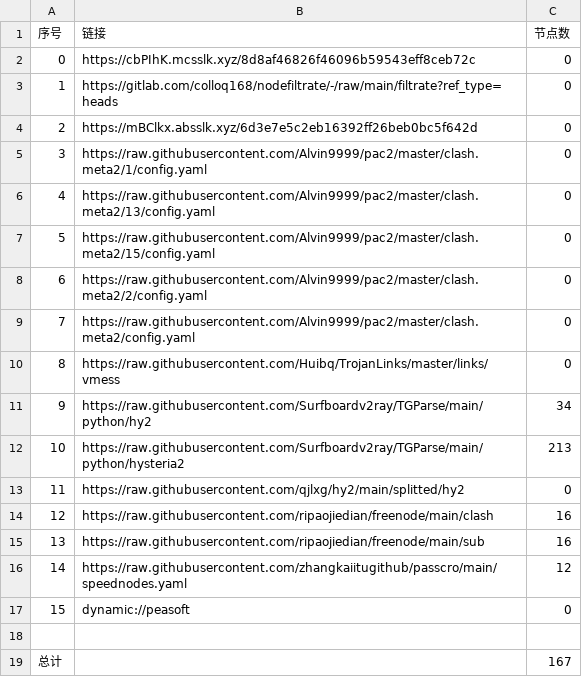
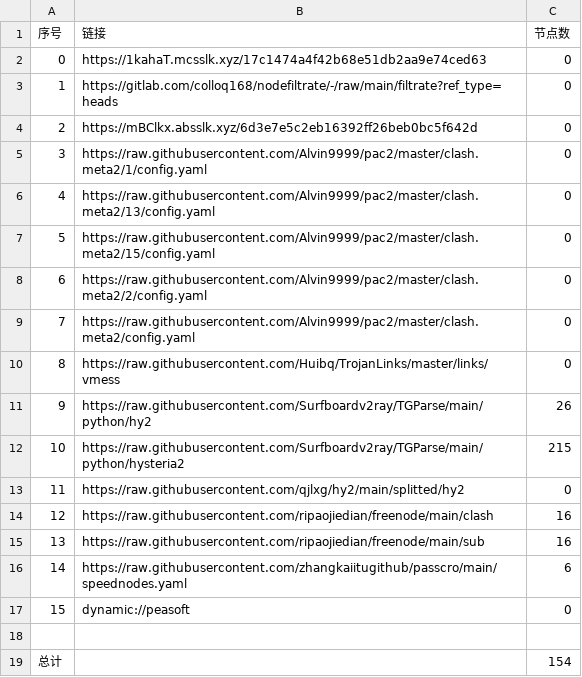
Before and after one commit to aqswaqsw/-dl, a CSV file: list_result.csv, drawn as a sheet.

```diff
--- a/list_result.csv
+++ b/list_result.csv
@@ -1,3 +1,3 @@
 序号,链接,节点数
-0,https://cbPIhK.mcsslk.xyz/8d8af46826f46096b59543eff8ceb72c,0
+0,https://1kahaT.mcsslk.xyz/17c1474a4f42b68e51db2aa9e74ced63,0
 1,https://gitlab.com/colloq168/nodefiltrate/-/raw/main/filtrate?ref_type=heads,0
@@ -10,4 +10,4 @@
 8,https://raw.githubusercontent.com/Huibq/TrojanLinks/master/links/vmess,0
-9,https://raw.githubusercontent.com/Surfboardv2ray/TGParse/main/python/hy2,34
-10,https://raw.githubusercontent.com/Surfboardv2ray/TGParse/main/python/hysteria2,213
+9,https://raw.githubusercontent.com/Surfboardv2ray/TGParse/main/python/hy2,26
+10,https://raw.githubusercontent.com/Surfboardv2ray/TGParse/main/python/hysteria2,215
 11,https://raw.githubusercontent.com/qjlxg/hy2/main/splitted/hy2,0
@@ -15,5 +15,5 @@
 13,https://raw.githubusercontent.com/ripaojiedian/freenode/main/sub,16
-14,https://raw.githubusercontent.com/zhangkaiitugithub/passcro/main/speednodes.yaml,12
+14,https://raw.githubusercontent.com/zhangkaiitugithub/passcro/main/speednodes.yaml,6
 15,dynamic://peasoft,0
 
-总计,,167
+总计,,154
```
Also changed, not shown: 14 other files.
